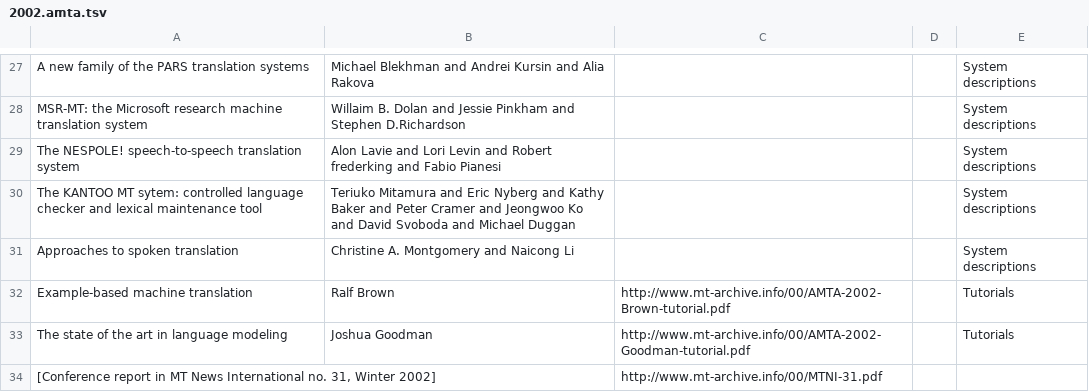
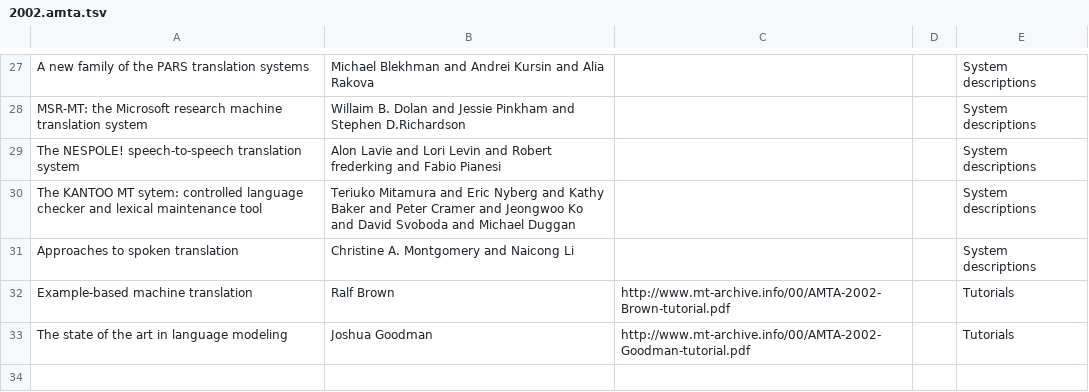
Before and after one commit to mardub1635/mt-archive, a TSV file: data/amta/2002.amta.tsv, drawn as a sheet; only a part is shown, gaps mark what is left out; the diff names each change by its address in the sheet, - before the commit and + after, or states it on an @@ line.

Commit message:
moved MT News issue out of AMTA

```diff
--- a/data/amta/2002.amta.tsv
+++ b/data/amta/2002.amta.tsv
-row 34: [Conference report in MT News International no. 31, Winter 2002] |  | http://www.mt-archive.info/00/MTNI-31.pdf
```
Also changed, not shown: 1 other file.
